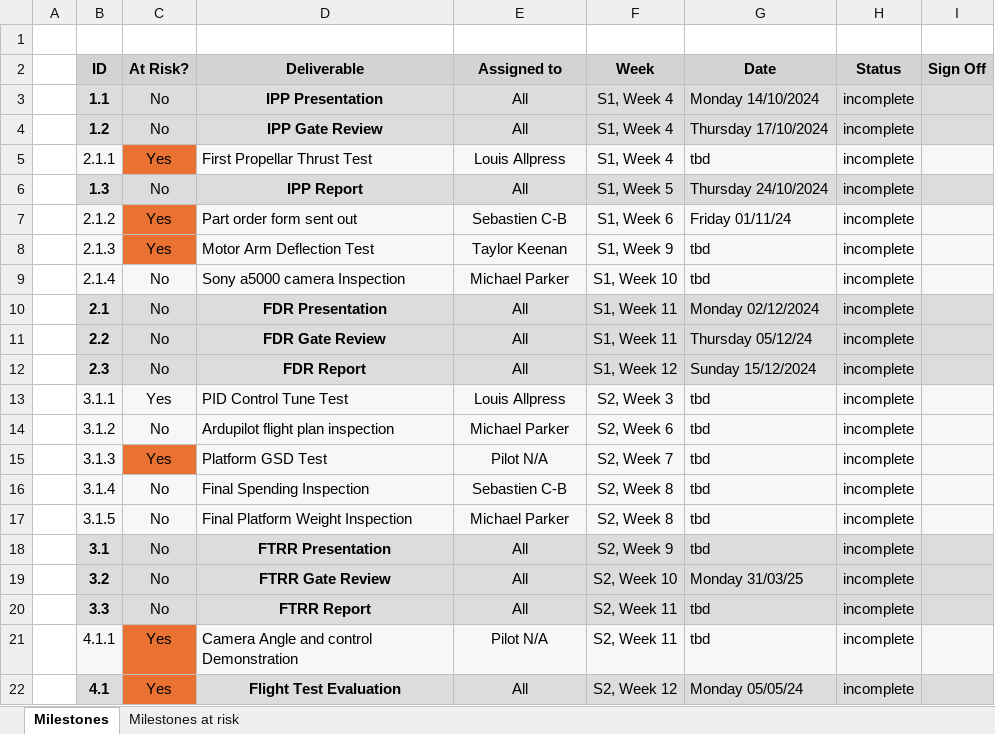
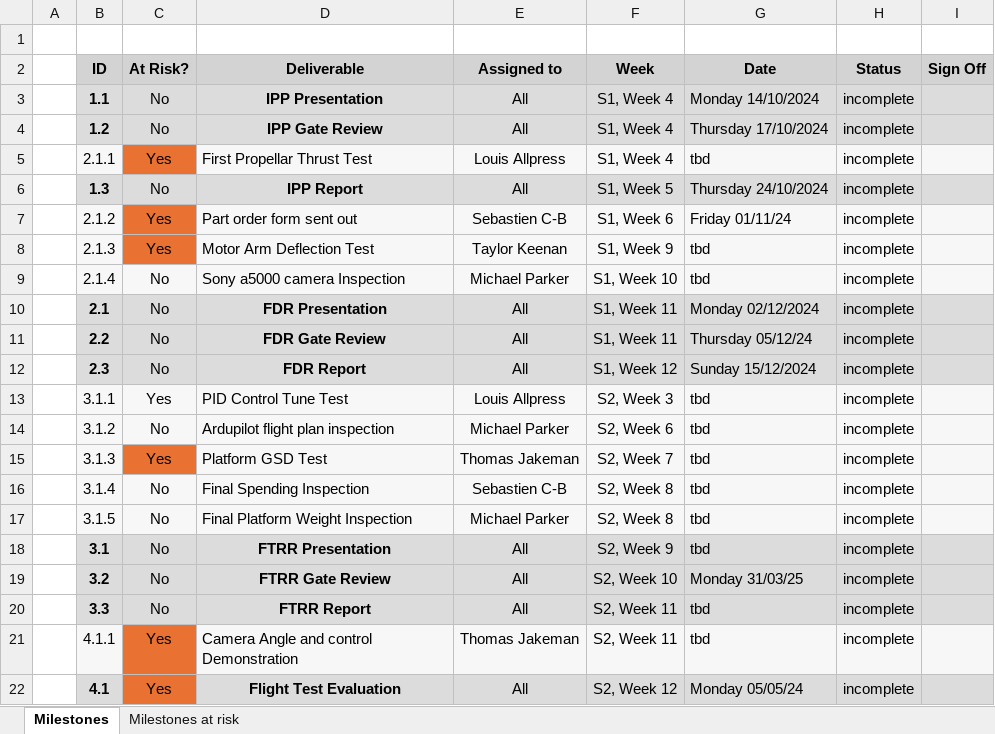
Before and after one commit to sgmpark2/Final-Project, an Excel workbook: Deliverables.xlsx, sheet Milestones, drawn as a sheet; values as stored, in another font and other column widths than the file's, no borders; the diff names each change by its address in the sheet, - before the commit and + after, or states it on an @@ line.

Commit message:
Added risk Milestones

```diff
--- a/Deliverables.xlsx (sheet Milestones)
+++ b/Deliverables.xlsx (sheet Milestones)
-E15 (Assigned to): Pilot N/A
+E15 (Assigned to): Thomas Jakeman
-E21 (Assigned to): Pilot N/A
+E21 (Assigned to): Thomas Jakeman
```
Also changed, not shown: sheet Milestones at risk.
